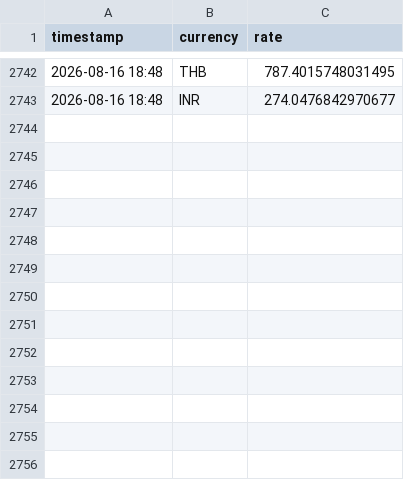
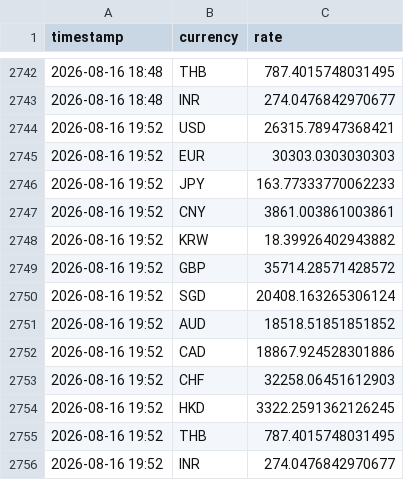
Before and after one commit to tuongphantrue/currency-rate-emailer, a CSV file: rate_history.csv, drawn as a sheet; only a part is shown, gaps mark what is left out; the diff names each change by its address in the sheet, - before the commit and + after, or states it on an @@ line.

```diff
--- a/rate_history.csv
+++ b/rate_history.csv
+row 2744: 2026-08-16 19:52 | USD | 26315.78947368421
+row 2745: 2026-08-16 19:52 | EUR | 30303.0303030303
+row 2746: 2026-08-16 19:52 | JPY | 163.77333770062233
+row 2747: 2026-08-16 19:52 | CNY | 3861.003861003861
+row 2748: 2026-08-16 19:52 | KRW | 18.39926402943882
+row 2749: 2026-08-16 19:52 | GBP | 35714.28571428572
+row 2750: 2026-08-16 19:52 | SGD | 20408.163265306124
+row 2751: 2026-08-16 19:52 | AUD | 18518.51851851852
+row 2752: 2026-08-16 19:52 | CAD | 18867.924528301886
+row 2753: 2026-08-16 19:52 | CHF | 32258.06451612903
+row 2754: 2026-08-16 19:52 | HKD | 3322.2591362126245
+row 2755: 2026-08-16 19:52 | THB | 787.4015748031495
+row 2756: 2026-08-16 19:52 | INR | 274.0476842970677
```
Also changed, not shown: 3 other files.
